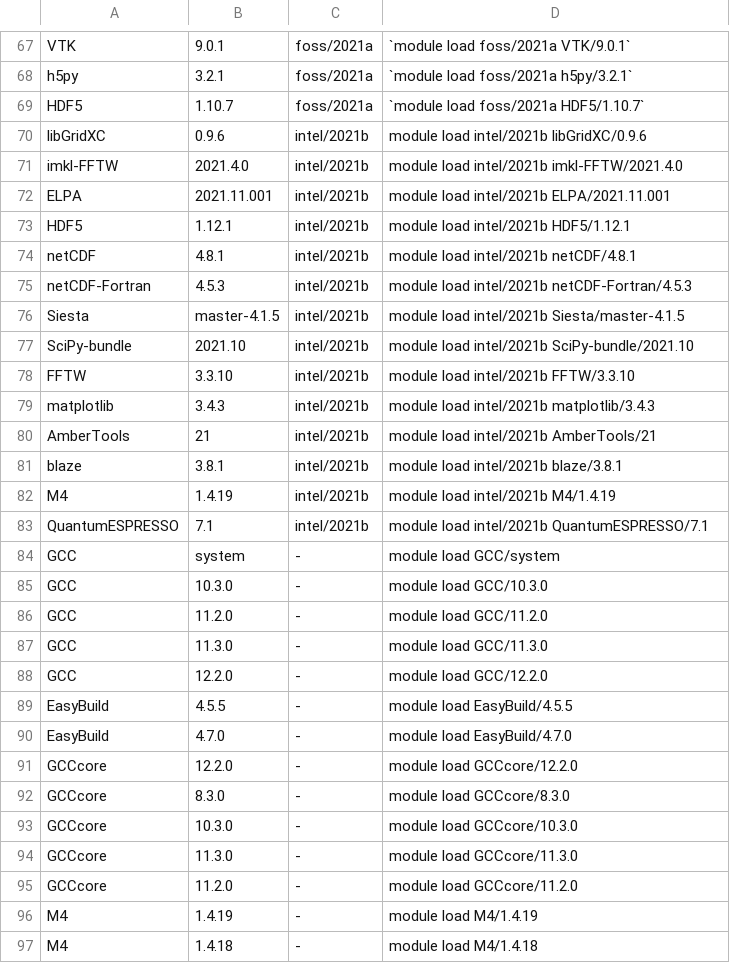
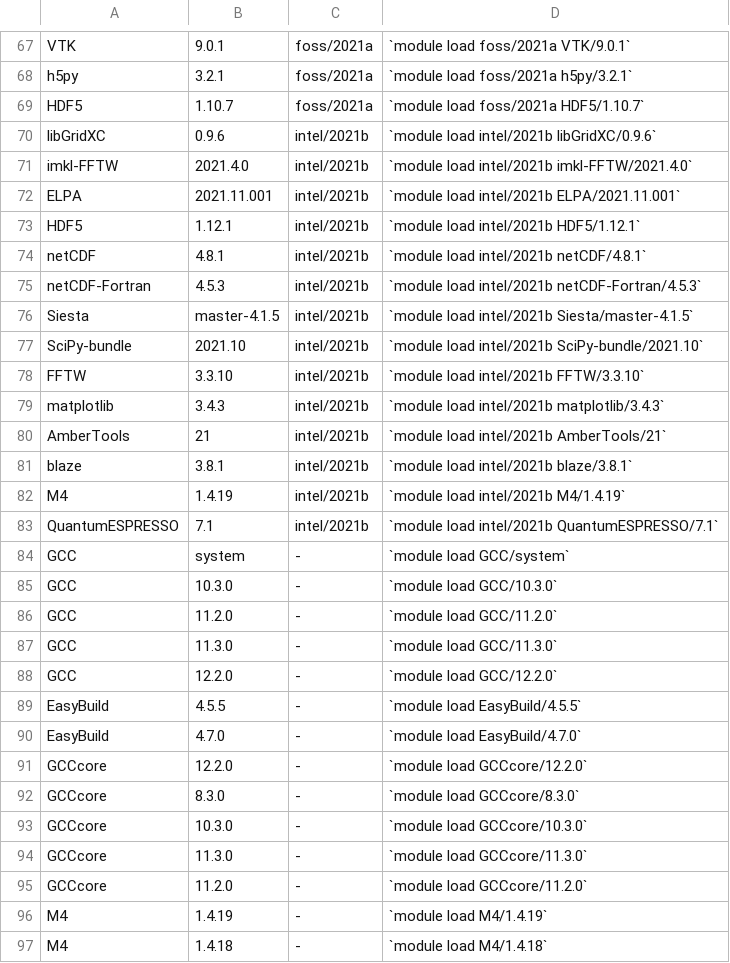
Before and after one commit to zhaohuic/Docs, a CSV file: docs/assets/tables/module.csv, drawn as a sheet; only a part is shown, gaps mark what is left out; the diff covers the shown part only.

Commit message:
Update tables

```diff
--- a/docs/assets/tables/module.csv
+++ b/docs/assets/tables/module.csv
@@ -69,29 +69,29 @@ h5py,3.2.1,foss/2021a,`module load foss/2021a h5py/3.2.1`
 HDF5,1.10.7,foss/2021a,`module load foss/2021a HDF5/1.10.7`
-libGridXC,0.9.6,intel/2021b,module load intel/2021b libGridXC/0.9.6
-imkl-FFTW,2021.4.0,intel/2021b,module load intel/2021b imkl-FFTW/2021.4.0
-ELPA,2021.11.001,intel/2021b,module load intel/2021b ELPA/2021.11.001
-HDF5,1.12.1,intel/2021b,module load intel/2021b HDF5/1.12.1
-netCDF,4.8.1,intel/2021b,module load intel/2021b netCDF/4.8.1
-netCDF-Fortran,4.5.3,intel/2021b,module load intel/2021b netCDF-Fortran/4.5.3
-Siesta,master-4.1.5,intel/2021b,module load intel/2021b Siesta/master-4.1.5
-SciPy-bundle,2021.10,intel/2021b,module load intel/2021b SciPy-bundle/2021.10
-FFTW,3.3.10,intel/2021b,module load intel/2021b FFTW/3.3.10
-matplotlib,3.4.3,intel/2021b,module load intel/2021b matplotlib/3.4.3
-AmberTools,21,intel/2021b,module load intel/2021b AmberTools/21
-blaze,3.8.1,intel/2021b,module load intel/2021b blaze/3.8.1
-M4,1.4.19,intel/2021b,module load intel/2021b M4/1.4.19
-QuantumESPRESSO,7.1,intel/2021b,module load intel/2021b QuantumESPRESSO/7.1
-GCC,system,-,module load GCC/system
-GCC,10.3.0,-,module load GCC/10.3.0
-GCC,11.2.0,-,module load GCC/11.2.0
-GCC,11.3.0,-,module load GCC/11.3.0
-GCC,12.2.0,-,module load GCC/12.2.0
-EasyBuild,4.5.5,-,module load EasyBuild/4.5.5
-EasyBuild,4.7.0,-,module load EasyBuild/4.7.0
-GCCcore,12.2.0,-,module load GCCcore/12.2.0
-GCCcore,8.3.0,-,module load GCCcore/8.3.0
-GCCcore,10.3.0,-,module load GCCcore/10.3.0
-GCCcore,11.3.0,-,module load GCCcore/11.3.0
-GCCcore,11.2.0,-,module load GCCcore/11.2.0
-M4,1.4.19,-,module load M4/1.4.19
-M4,1.4.18,-,module load M4/1.4.18
+libGridXC,0.9.6,intel/2021b,`module load intel/2021b libGridXC/0.9.6`
+imkl-FFTW,2021.4.0,intel/2021b,`module load intel/2021b imkl-FFTW/2021.4.0`
+ELPA,2021.11.001,intel/2021b,`module load intel/2021b ELPA/2021.11.001`
+HDF5,1.12.1,intel/2021b,`module load intel/2021b HDF5/1.12.1`
+netCDF,4.8.1,intel/2021b,`module load intel/2021b netCDF/4.8.1`
+netCDF-Fortran,4.5.3,intel/2021b,`module load intel/2021b netCDF-Fortran/4.5.3`
+Siesta,master-4.1.5,intel/2021b,`module load intel/2021b Siesta/master-4.1.5`
+SciPy-bundle,2021.10,intel/2021b,`module load intel/2021b SciPy-bundle/2021.10`
+FFTW,3.3.10,intel/2021b,`module load intel/2021b FFTW/3.3.10`
+matplotlib,3.4.3,intel/2021b,`module load intel/2021b matplotlib/3.4.3`
+AmberTools,21,intel/2021b,`module load intel/2021b AmberTools/21`
+blaze,3.8.1,intel/2021b,`module load intel/2021b blaze/3.8.1`
+M4,1.4.19,intel/2021b,`module load intel/2021b M4/1.4.19`
+QuantumESPRESSO,7.1,intel/2021b,`module load intel/2021b QuantumESPRESSO/7.1`
+GCC,system,-,`module load GCC/system`
+GCC,10.3.0,-,`module load GCC/10.3.0`
+GCC,11.2.0,-,`module load GCC/11.2.0`
+GCC,11.3.0,-,`module load GCC/11.3.0`
+GCC,12.2.0,-,`module load GCC/12.2.0`
+EasyBuild,4.5.5,-,`module load EasyBuild/4.5.5`
+EasyBuild,4.7.0,-,`module load EasyBuild/4.7.0`
+GCCcore,12.2.0,-,`module load GCCcore/12.2.0`
+GCCcore,8.3.0,-,`module load GCCcore/8.3.0`
+GCCcore,10.3.0,-,`module load GCCcore/10.3.0`
+GCCcore,11.3.0,-,`module load GCCcore/11.3.0`
+GCCcore,11.2.0,-,`module load GCCcore/11.2.0`
+M4,1.4.19,-,`module load M4/1.4.19`
+M4,1.4.18,-,`module load M4/1.4.18`
```
Also changed, not shown: 78 edited cells elsewhere in this file, 3 other files.
